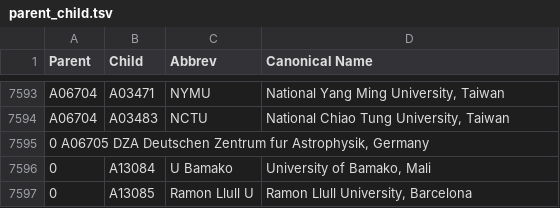
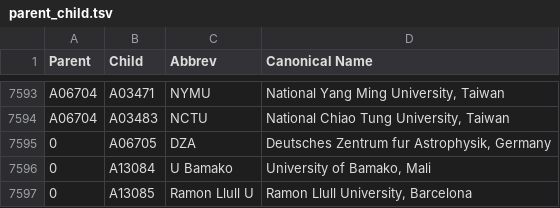
Before and after one commit to adsabs/CanonicalAffiliations, a TSV file: parent_child.tsv, drawn as a sheet; only a part is shown, gaps mark what is left out; removed rows and columns are numbered as before the commit, all else as after; the diff names each change by its address in the sheet, - before the commit and + after, or states it on an @@ line.

Commit message:
Fix typos and add A06705 to country_pc  	modified:   country_parent_child.tsv  	modified:   parent_child.tsv

```diff
--- a/parent_child.tsv
+++ b/parent_child.tsv
-row 7595: 0 A06705 DZA Deutschen Zentrum fur Astrophysik, Germany
+row 7595: 0 | A06705 | DZA | Deutsches Zentrum fur Astrophysik, Germany
```
Also changed, not shown: country_parent_child.tsv.
